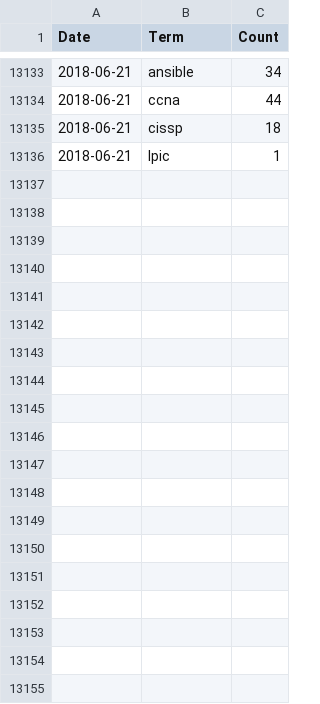
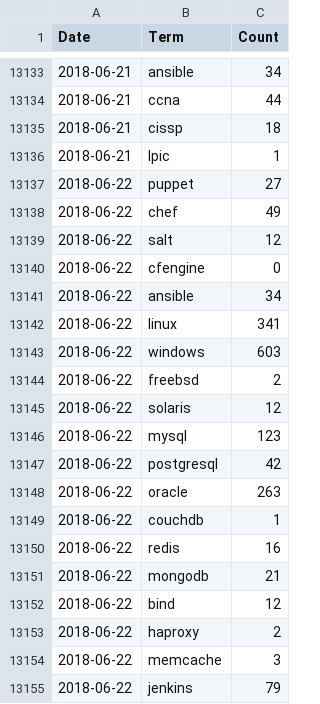
Before and after one commit to jreisinger/profesia-jobs, a CSV file: jobs-count_for-github.csv, drawn as a sheet; only a part is shown, gaps mark what is left out; the diff covers the shown part only; the diff names each change by its address in the sheet, - before the commit and + after, or states it on an @@ line.

```diff
--- a/jobs-count_for-github.csv
+++ b/jobs-count_for-github.csv
+row 13137: 2018-06-22 | puppet | 27
+row 13138: 2018-06-22 | chef | 49
+row 13139: 2018-06-22 | salt | 12
+row 13140: 2018-06-22 | cfengine | 0
+row 13141: 2018-06-22 | ansible | 34
+row 13142: 2018-06-22 | linux | 341
+row 13143: 2018-06-22 | windows | 603
+row 13144: 2018-06-22 | freebsd | 2
+row 13145: 2018-06-22 | solaris | 12
+row 13146: 2018-06-22 | mysql | 123
+row 13147: 2018-06-22 | postgresql | 42
+row 13148: 2018-06-22 | oracle | 263
+row 13149: 2018-06-22 | couchdb | 1
+row 13150: 2018-06-22 | redis | 16
+row 13151: 2018-06-22 | mongodb | 21
+row 13152: 2018-06-22 | bind | 12
+row 13153: 2018-06-22 | haproxy | 2
+row 13154: 2018-06-22 | memcache | 3
+row 13155: 2018-06-22 | jenkins | 79
```
Also changed, not shown: 47 added rows elsewhere in this file, jobs-count.csv, 13 other files.
